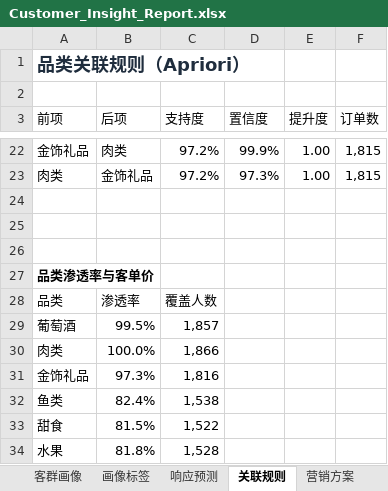
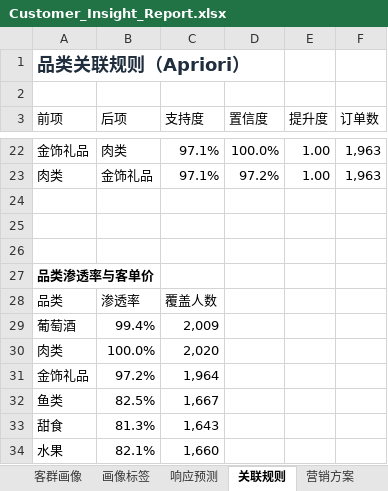
Before and after one commit to TheLiYY/customer-insight-agent, an Excel workbook: backend/data/processed/Customer_Insight_Report.xlsx, sheet 关联规则, drawn as a sheet; only a part is shown, gaps mark what is left out; values as stored, in another font and other column widths than the file's, no borders; the diff covers the shown part only; the diff names each change by its address in the sheet, - before the commit and + after, or states it on an @@ line.

```diff
--- a/backend/data/processed/Customer_Insight_Report.xlsx (sheet 关联规则)
+++ b/backend/data/processed/Customer_Insight_Report.xlsx (sheet 关联规则)
-C22:C23 (支持度): 97.2%
+C22:C23 (支持度): 97.1%
-D22 (置信度): 99.9%
+D22 (置信度): 100.0%
-F22:F23 (订单数): 1,815
+F22:F23 (订单数): 1,963
-D23 (置信度): 97.3%
+D23 (置信度): 97.2%
-B29 (后项): 99.5%
+B29 (后项): 99.4%
-C29 (支持度): 1,857
+C29 (支持度): 2,009
-C30 (支持度): 1,866
+C30 (支持度): 2,020
-B31 (后项): 97.3%
+B31 (后项): 97.2%
-C31 (支持度): 1,816
+C31 (支持度): 1,964
-B32 (后项): 82.4%
+B32 (后项): 82.5%
-C32 (支持度): 1,538
+C32 (支持度): 1,667
-B33 (后项): 81.5%
+B33 (后项): 81.3%
-C33 (支持度): 1,522
+C33 (支持度): 1,643
-B34 (后项): 81.8%
+B34 (后项): 82.1%
-C34 (支持度): 1,528
+C34 (支持度): 1,660
```
Also changed, not shown: 47 edited cells elsewhere in this sheet, sheet 高潜客户名单, sheet 响应预测, sheet 客群画像, sheet RFM分层, sheet 核心指标, sheet 画像标签, 2 more sheets, charts or pictures, backend/data/raw/Customer_Personality_Analysis.xlsx, 21 other files.
